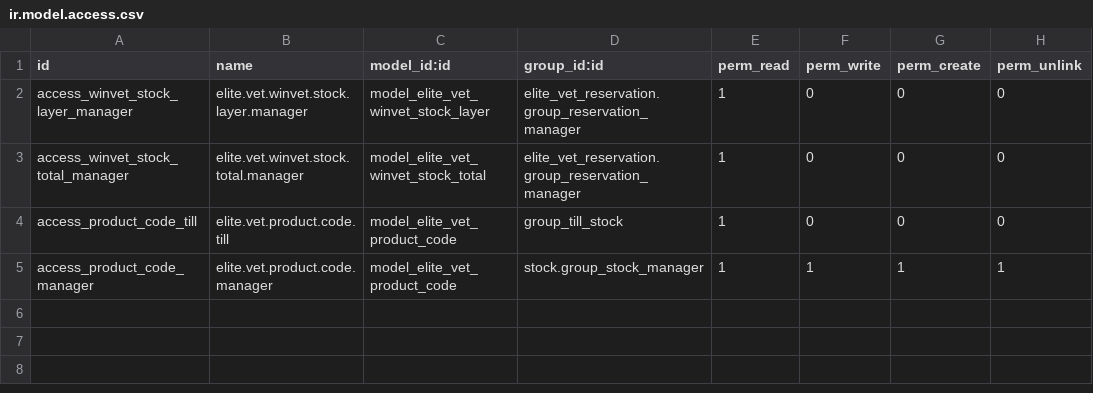
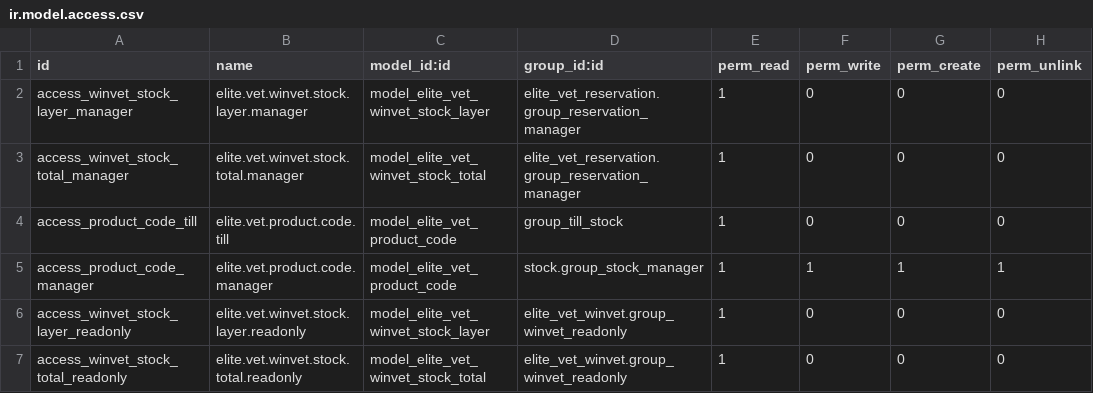
Before and after one commit to michalvarys/elite_modules, a CSV file: elite_vet/elite_vet_sale/security/ir.model.access.csv, drawn as a sheet; the diff names each change by its address in the sheet, - before the commit and + after, or states it on an @@ line.

```diff
--- a/elite_vet/elite_vet_sale/security/ir.model.access.csv
+++ b/elite_vet/elite_vet_sale/security/ir.model.access.csv
+row 6: access_winvet_stock_layer_readonly | elite.vet.winvet.stock.layer.readonly | model_elite_vet_winvet_stock_layer | elite_vet_winvet.group_winvet_readonly | 1 | 0 | 0 | 0
+row 7: access_winvet_stock_total_readonly | elite.vet.winvet.stock.total.readonly | model_elite_vet_winvet_stock_total | elite_vet_winvet.group_winvet_readonly | 1 | 0 | 0 | 0
```
Also changed, not shown: elite_vet/elite_vet_clinic/security/ir.model.access.csv, elite_vet/elite_vet_winvet/security/ir.model.access.csv, 10 other files.
